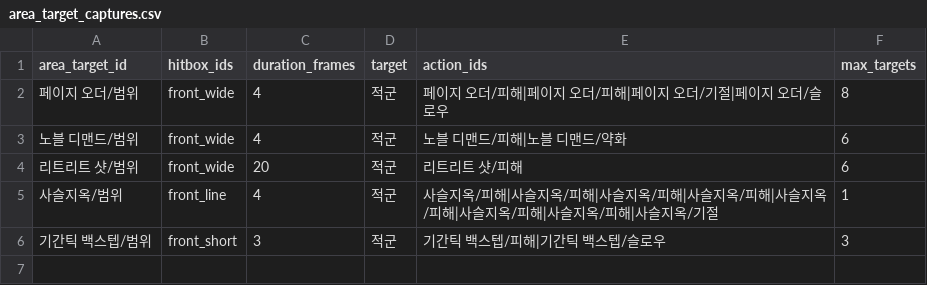
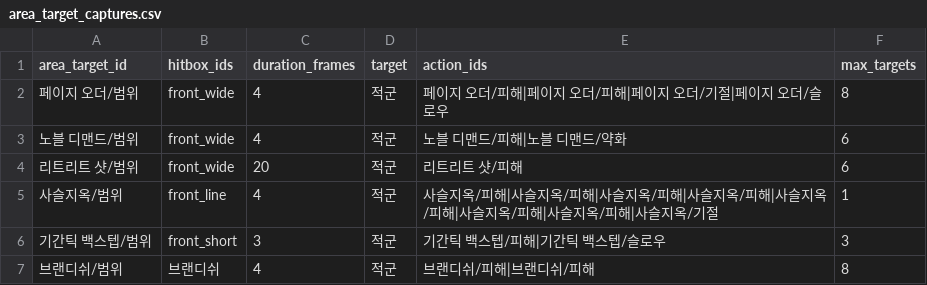
Before and after one commit to catsnakedog/SkillChangeSurvival, a CSV file: RootDesk/MyDesk/Data/area_target_captures.csv, drawn as a sheet.

```diff
--- a/RootDesk/MyDesk/Data/area_target_captures.csv
+++ b/RootDesk/MyDesk/Data/area_target_captures.csv
@@ -6 +6,2 @@
 기간틱 백스텝/범위,front_short,3,적군,기간틱 백스텝/피해|기간틱 백스텝/슬로우,3
+브랜디쉬/범위,브랜디쉬,4,적군,브랜디쉬/피해|브랜디쉬/피해,8
```
Also changed, not shown: RootDesk/MyDesk/Data/actions.csv, RootDesk/MyDesk/Data/damage_actions.csv, 7 other files.
